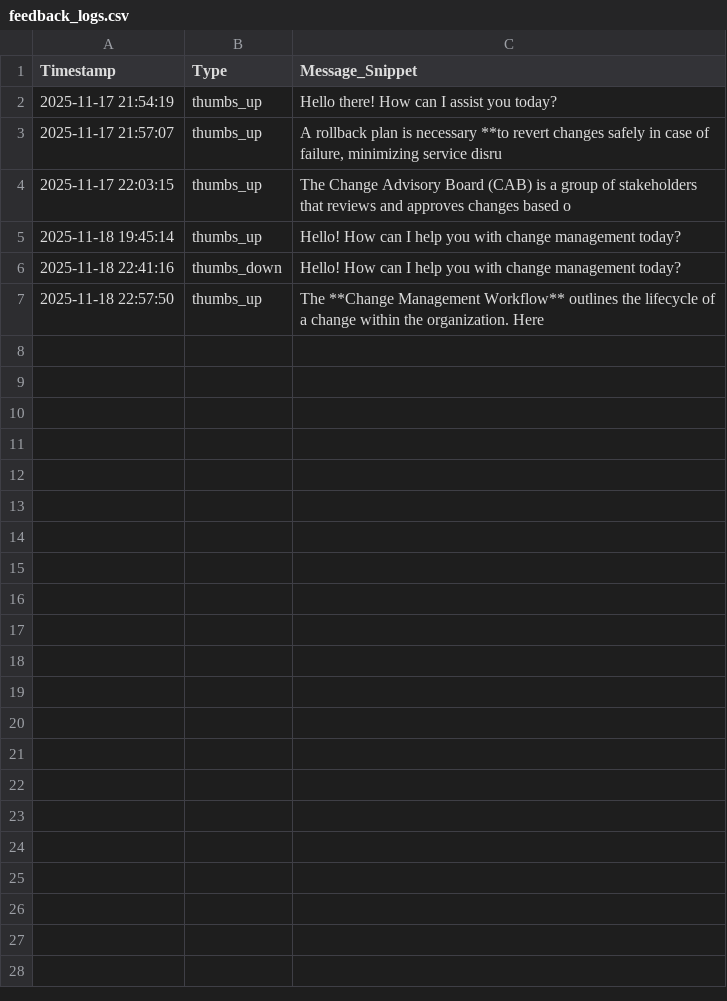
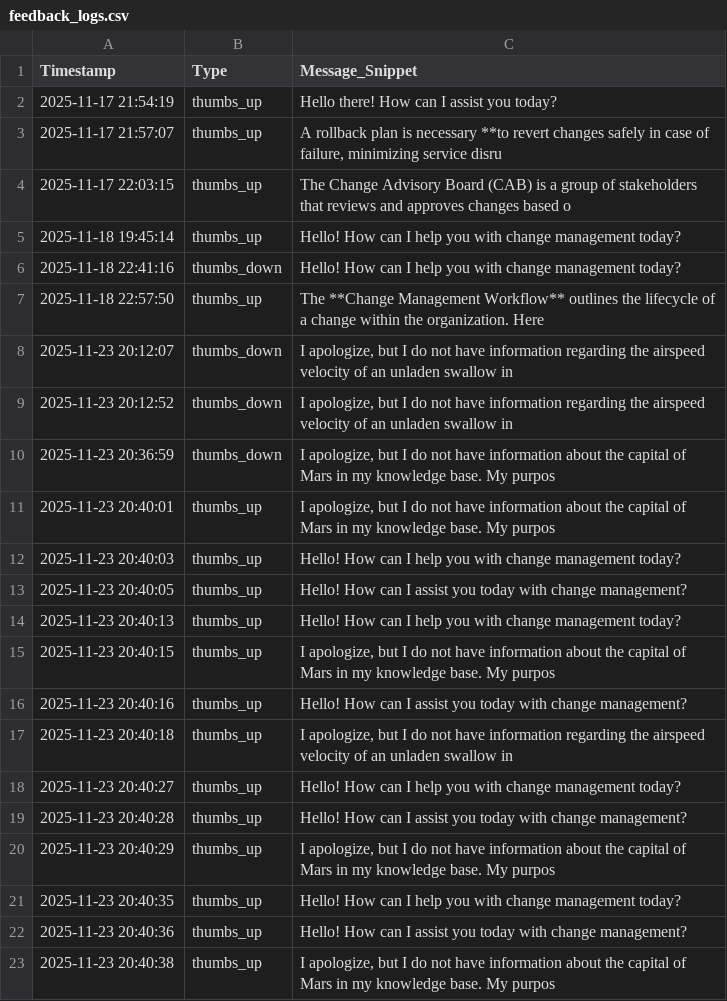
Before and after one commit to Sonu-Thomas-001/Change-Management-Bot, a CSV file: feedback_logs.csv, drawn as a sheet.

Commit message:
feat: Introduce an analytics dashboard with new JavaScript and updated logging for queries, feedback, and escalations.

```diff
--- a/feedback_logs.csv
+++ b/feedback_logs.csv
@@ -7 +7,17 @@ Timestamp,Type,Message_Snippet
 2025-11-18 22:57:50,thumbs_up,The **Change Management Workflow** outlines the lifecycle of a change within the organization. Here
+2025-11-23 20:12:07,thumbs_down,"I apologize, but I do not have information regarding the airspeed velocity of an unladen swallow in "
+2025-11-23 20:12:52,thumbs_down,"I apologize, but I do not have information regarding the airspeed velocity of an unladen swallow in "
+2025-11-23 20:36:59,thumbs_down,"I apologize, but I do not have information about the capital of Mars in my knowledge base. My purpos"
+2025-11-23 20:40:01,thumbs_up,"I apologize, but I do not have information about the capital of Mars in my knowledge base. My purpos"
+2025-11-23 20:40:03,thumbs_up,Hello! How can I help you with change management today?
+2025-11-23 20:40:05,thumbs_up,Hello! How can I assist you today with change management?
+2025-11-23 20:40:13,thumbs_up,Hello! How can I help you with change management today?
+2025-11-23 20:40:15,thumbs_up,"I apologize, but I do not have information about the capital of Mars in my knowledge base. My purpos"
+2025-11-23 20:40:16,thumbs_up,Hello! How can I assist you today with change management?
+2025-11-23 20:40:18,thumbs_up,"I apologize, but I do not have information regarding the airspeed velocity of an unladen swallow in "
+2025-11-23 20:40:27,thumbs_up,Hello! How can I help you with change management today?
+2025-11-23 20:40:28,thumbs_up,Hello! How can I assist you today with change management?
+2025-11-23 20:40:29,thumbs_up,"I apologize, but I do not have information about the capital of Mars in my knowledge base. My purpos"
+2025-11-23 20:40:35,thumbs_up,Hello! How can I help you with change management today?
+2025-11-23 20:40:36,thumbs_up,Hello! How can I assist you today with change management?
+2025-11-23 20:40:38,thumbs_up,"I apologize, but I do not have information about the capital of Mars in my knowledge base. My purpos"
```
Also changed, not shown: query_logs.csv, 4 other files.
